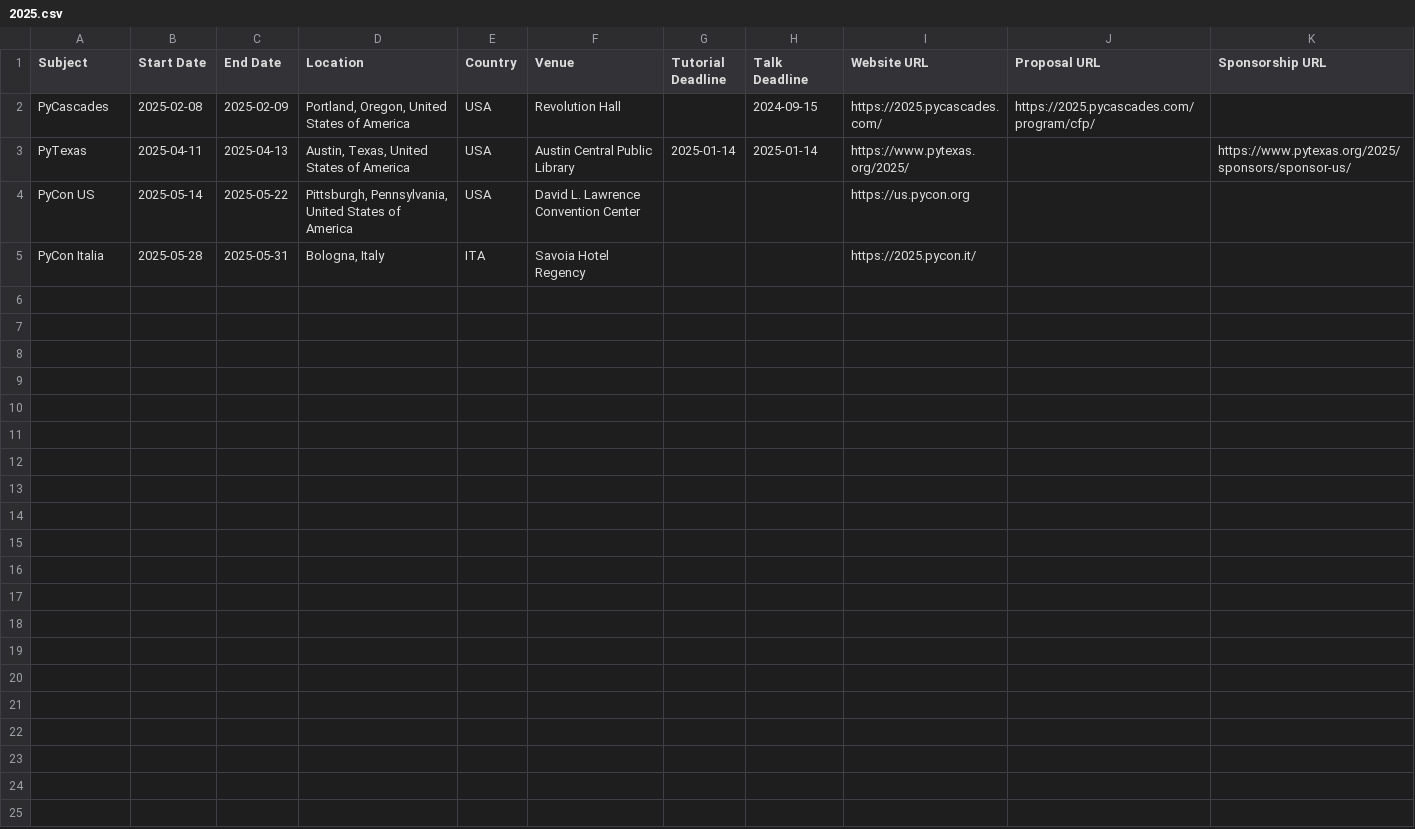
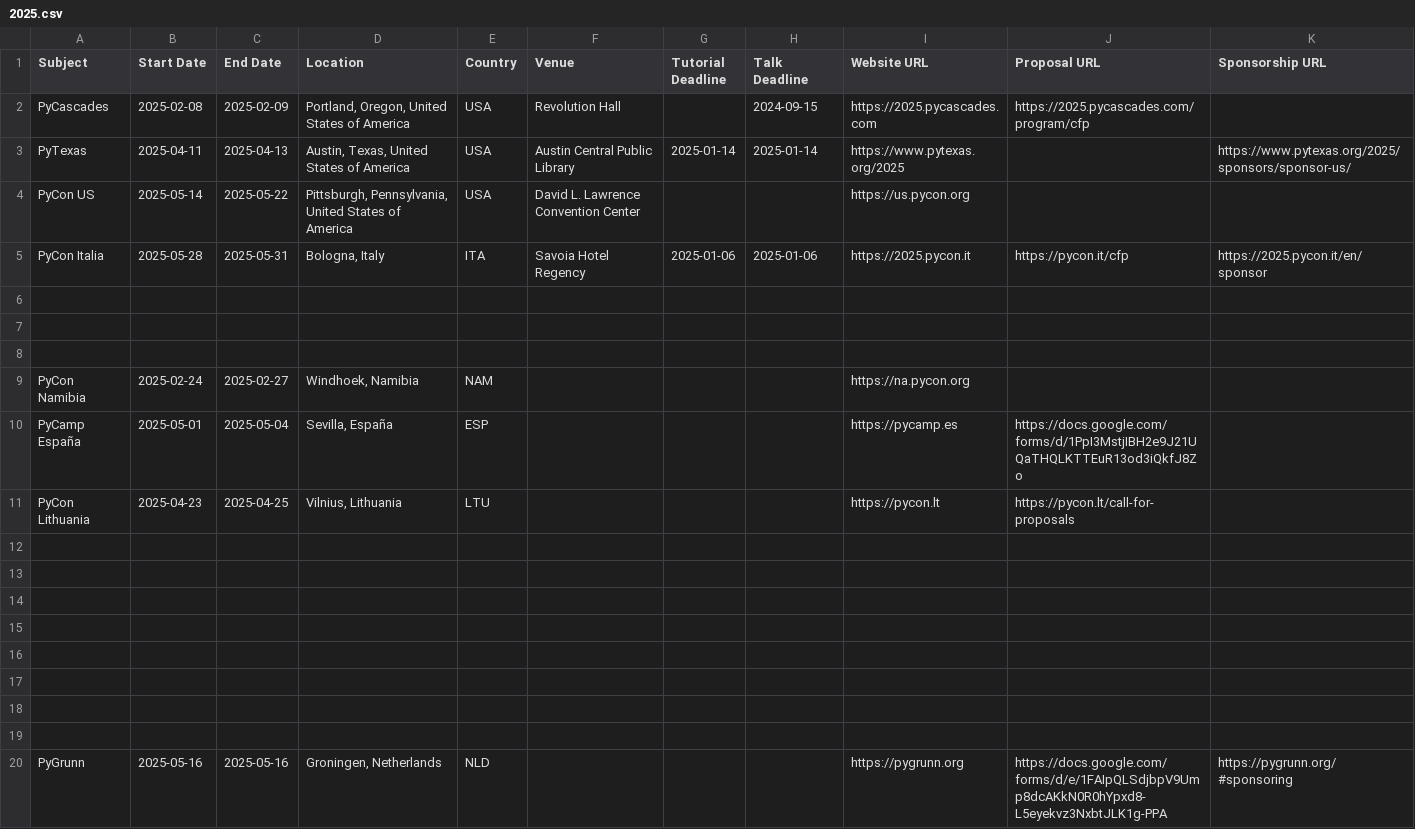
Before and after one commit to python-organizers/conferences, a CSV file: 2025.csv, drawn as a sheet; only a part is shown; the diff covers the shown part only.

```diff
--- a/2025.csv
+++ b/2025.csv
@@ -1,5 +1,20 @@
 Subject,Start Date,End Date,Location,Country,Venue,Tutorial Deadline,Talk Deadline,Website URL,Proposal URL,Sponsorship URL
-PyCascades,2025-02-08,2025-02-09,"Portland, Oregon, United States of America",USA,Revolution Hall,,2024-09-15,https://2025.pycascades.com/,https://2025.pycascades.com/program/cfp/,
-PyTexas,2025-04-11,2025-04-13,"Austin, Texas, United States of America",USA,Austin Central Public Library,2025-01-14,2025-01-14,https://www.pytexas.org/2025/,,https://www.pytexas.org/2025/sponsors/sponsor-us/
+PyCascades,2025-02-08,2025-02-09,"Portland, Oregon, United States of America",USA,Revolution Hall,,2024-09-15,https://2025.pycascades.com,https://2025.pycascades.com/program/cfp,
+PyTexas,2025-04-11,2025-04-13,"Austin, Texas, United States of America",USA,Austin Central Public Library,2025-01-14,2025-01-14,https://www.pytexas.org/2025,,https://www.pytexas.org/2025/sponsors/sponsor-us/
 PyCon US,2025-05-14,2025-05-22,"Pittsburgh, Pennsylvania, United States of America",USA,David L. Lawrence Convention Center,,,https://us.pycon.org,,
-PyCon Italia,2025-05-28,2025-05-31,"Bologna, Italy",ITA,Savoia Hotel Regency,,,https://2025.pycon.it/,,
+PyCon Italia,2025-05-28,2025-05-31,"Bologna, Italy",ITA,Savoia Hotel Regency,2025-01-06,2025-01-06,https://2025.pycon.it,https://pycon.it/cfp,https://2025.pycon.it/en/sponsor
+,,,,,,,,,,
+,,,,,,,,,,
+,,,,,,,,,,
+PyCon Namibia,2025-02-24,2025-02-27,"Windhoek, Namibia",NAM,,,,https://na.pycon.org,,
+PyCamp España,2025-05-01,2025-05-04,"Sevilla, España",ESP,,,,https://pycamp.es,https://docs.google.com/forms/d/1PpI3MstjIBH2e9J21UQaTHQLKTTEuR13od3iQkfJ8Zo,
+PyCon Lithuania,2025-04-23,2025-04-25,"Vilnius, Lithuania",LTU,,,,https://pycon.lt,https://pycon.lt/call-for-proposals,
+,,,,,,,,,,
+,,,,,,,,,,
+,,,,,,,,,,
+,,,,,,,,,,
+,,,,,,,,,,
+,,,,,,,,,,
+,,,,,,,,,,
+,,,,,,,,,,
+PyGrunn,2025-05-16,2025-05-16,"Groningen, Netherlands",NLD,,,,https://pygrunn.org,https://docs.google.com/forms/d/e/1FAIpQLSdjbpV9Ump8dcAKkN0R0hYpxd8-L5eyekvz3NxbtJLK1g-PPA,https://pygrunn.org/#sponsoring
```
Also changed, not shown: 15 added rows elsewhere in this file, 2024.csv.
